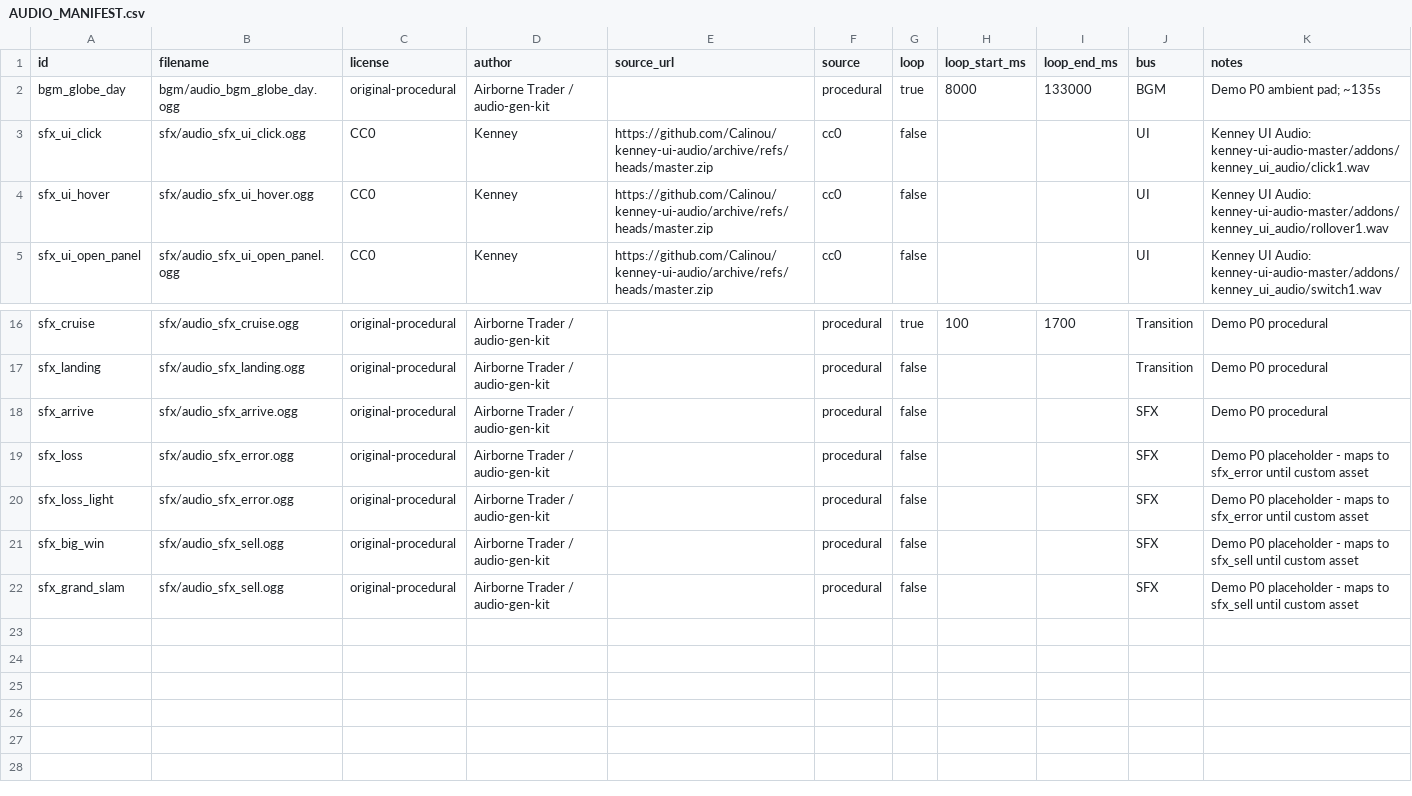
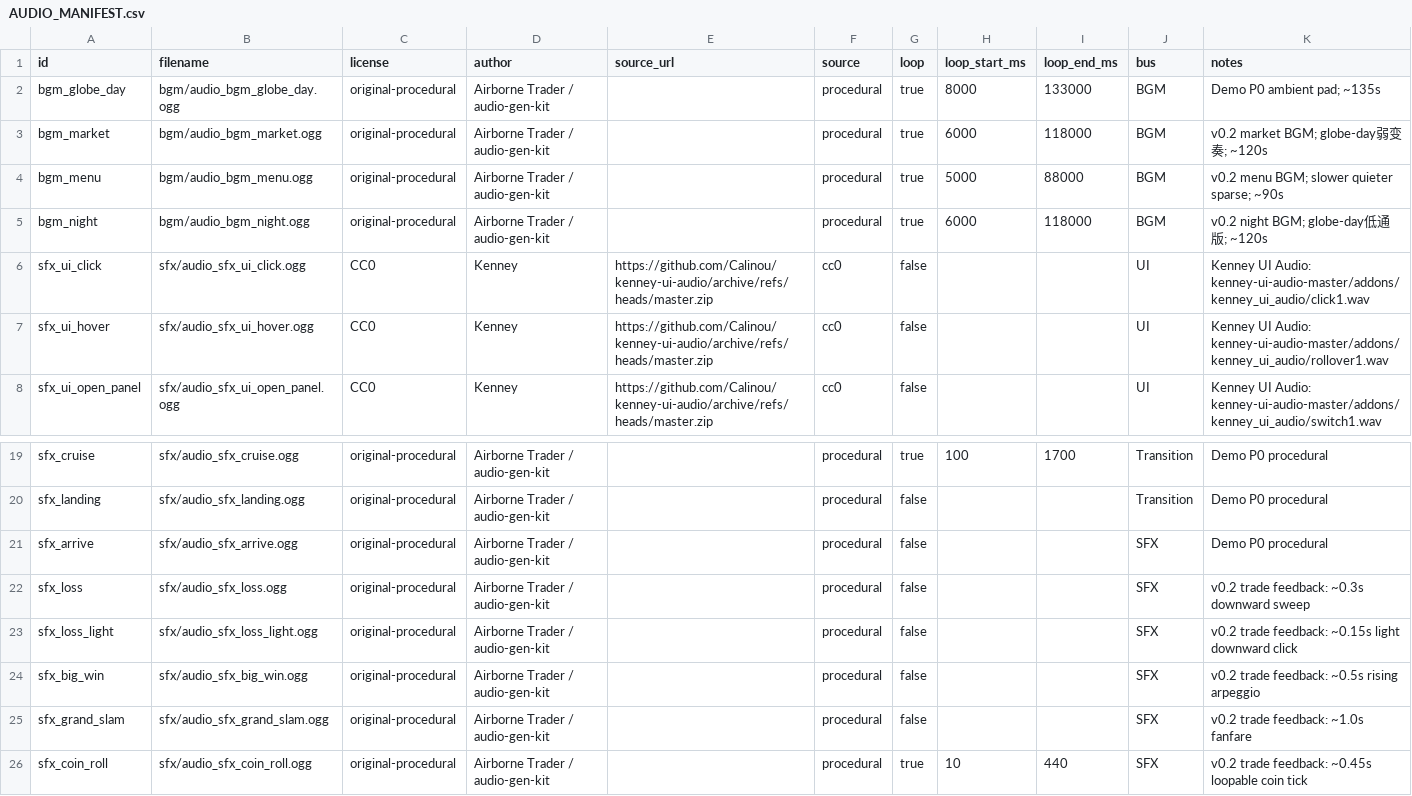
Before and after one commit to Zerong-Sun/flyyy, a CSV file: game/assets/audio/AUDIO_MANIFEST.csv, drawn as a sheet; only a part is shown, gaps mark what is left out.

```diff
--- a/game/assets/audio/AUDIO_MANIFEST.csv
+++ b/game/assets/audio/AUDIO_MANIFEST.csv
@@ -2,2 +2,5 @@ id,filename,license,author,source_url,source,loop,loop_start_ms,loop_end_ms,bus,
 bgm_globe_day,bgm/audio_bgm_globe_day.ogg,original-procedural,Airborne Trader / audio-gen-kit,,procedural,true,8000,133000,BGM,Demo P0 ambient pad; ~135s
+bgm_market,bgm/audio_bgm_market.ogg,original-procedural,Airborne Trader / audio-gen-kit,,procedural,true,6000,118000,BGM,v0.2 market BGM; globe-day弱变奏; ~120s
+bgm_menu,bgm/audio_bgm_menu.ogg,original-procedural,Airborne Trader / audio-gen-kit,,procedural,true,5000,88000,BGM,v0.2 menu BGM; slower quieter sparse; ~90s
+bgm_night,bgm/audio_bgm_night.ogg,original-procedural,Airborne Trader / audio-gen-kit,,procedural,true,6000,118000,BGM,v0.2 night BGM; globe-day低通版; ~120s
 sfx_ui_click,sfx/audio_sfx_ui_click.ogg,CC0,Kenney,https://github.com/Calinou/kenney-ui-audio/archive/refs/heads/master.zip,cc0,false,,,UI,Kenney UI Audio: kenney-ui-audio-master/addons/kenney_ui_audio/click1.wav
@@ -18,5 +21,6 @@ sfx_landing,sfx/audio_sfx_landing.ogg,original-procedural,Airborne Trader / audi
 sfx_arrive,sfx/audio_sfx_arrive.ogg,original-procedural,Airborne Trader / audio-gen-kit,,procedural,false,,,SFX,Demo P0 procedural
-sfx_loss,sfx/audio_sfx_error.ogg,original-procedural,Airborne Trader / audio-gen-kit,,procedural,false,,,SFX,Demo P0 placeholder - maps to sfx_error until custom asset
-sfx_loss_light,sfx/audio_sfx_error.ogg,original-procedural,Airborne Trader / audio-gen-kit,,procedural,false,,,SFX,Demo P0 placeholder - maps to sfx_error until custom asset
-sfx_big_win,sfx/audio_sfx_sell.ogg,original-procedural,Airborne Trader / audio-gen-kit,,procedural,false,,,SFX,Demo P0 placeholder - maps to sfx_sell until custom asset
-sfx_grand_slam,sfx/audio_sfx_sell.ogg,original-procedural,Airborne Trader / audio-gen-kit,,procedural,false,,,SFX,Demo P0 placeholder - maps to sfx_sell until custom asset
+sfx_loss,sfx/audio_sfx_loss.ogg,original-procedural,Airborne Trader / audio-gen-kit,,procedural,false,,,SFX,v0.2 trade feedback: ~0.3s downward sweep
+sfx_loss_light,sfx/audio_sfx_loss_light.ogg,original-procedural,Airborne Trader / audio-gen-kit,,procedural,false,,,SFX,v0.2 trade feedback: ~0.15s light downward click
+sfx_big_win,sfx/audio_sfx_big_win.ogg,original-procedural,Airborne Trader / audio-gen-kit,,procedural,false,,,SFX,v0.2 trade feedback: ~0.5s rising arpeggio
+sfx_grand_slam,sfx/audio_sfx_grand_slam.ogg,original-procedural,Airborne Trader / audio-gen-kit,,procedural,false,,,SFX,v0.2 trade feedback: ~1.0s fanfare
+sfx_coin_roll,sfx/audio_sfx_coin_roll.ogg,original-procedural,Airborne Trader / audio-gen-kit,,procedural,true,10,440,SFX,v0.2 trade feedback: ~0.45s loopable coin tick
```
Also changed, not shown: game/assets/i18n/zh_CN.csv, 44 other files.
